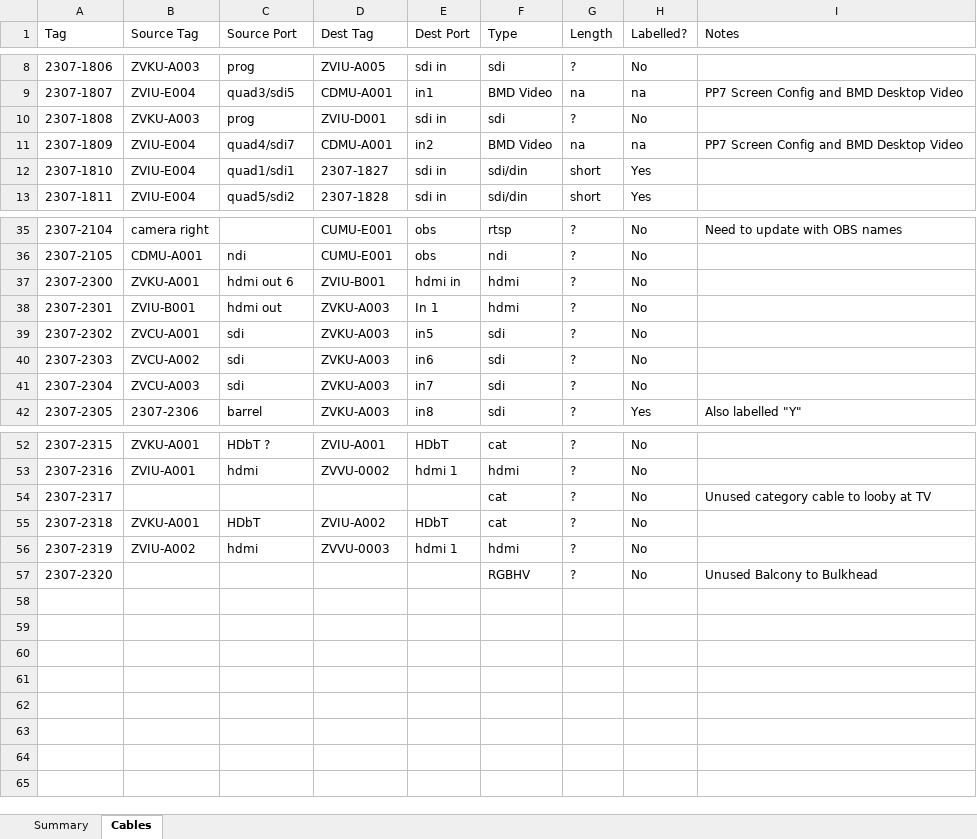
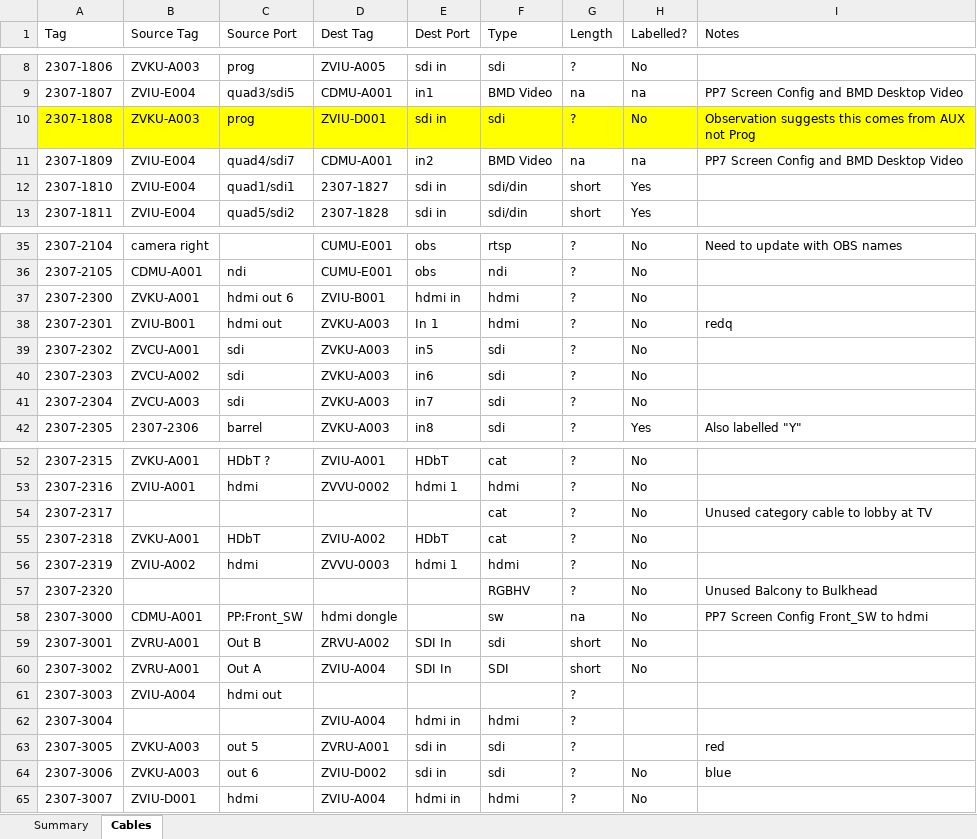
Before and after one commit to avmaint/uactechdoc, an Excel workbook: data/cables.xlsx, sheet Cables, drawn as a sheet; only a part is shown, gaps mark what is left out; values as stored, in another font and other column widths than the file's, no borders; table styles not drawn; the diff names each change by its address in the sheet, - before the commit and + after, or states it on an @@ line.

Commit message:
updated cables

```diff
--- a/data/cables.xlsx (sheet Cables)
+++ b/data/cables.xlsx (sheet Cables)
-A10:I10 fill: none
+A10:I10 fill: #FFFF00
-I10 (Notes): (empty)
+I10 (Notes): Observation suggests this comes from AUX not Prog
-I38 (Notes): (empty)
+I38 (Notes): redq
-I54 (Notes): Unused category cable to looby at TV
+I54 (Notes): Unused category cable to lobby at TV
+row 58: 2307-3000 | CDMU-A001 | PP:Front_SW | hdmi dongle |  | sw | na | No | PP7 Screen Config Front_SW to hdmi
+row 59: 2307-3001 | ZVRU-A001 | Out B | ZRVU-A002 | SDI In | sdi | short | No
+row 60: 2307-3002 | ZVRU-A001 | Out A | ZVIU-A004 | SDI In | SDI | short | No
+row 61: 2307-3003 | ZVIU-A004 | hdmi out |  |  |  | ?
+row 62: 2307-3004 |  |  | ZVIU-A004 | hdmi in | hdmi | ?
+row 63: 2307-3005 | ZVKU-A003 | out 5 | ZVRU-A001 | sdi in | sdi | ? |  | red
+row 64: 2307-3006 | ZVKU-A003 | out 6 | ZVIU-D002 | sdi in | sdi | ? | No | blue
+row 65: 2307-3007 | ZVIU-D001 | hdmi | ZVIU-A004 | hdmi in | hdmi | ? | No
```
Also changed, not shown: 1 other file.
